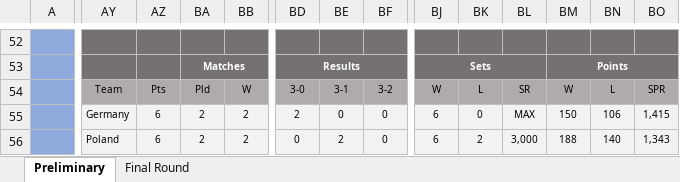
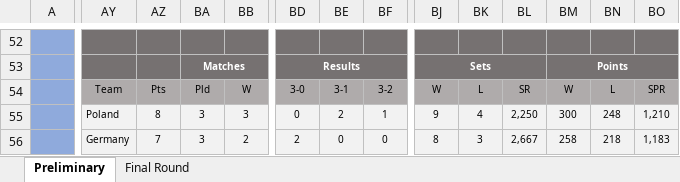
Before and after one commit to maurilyn/2025-FIVB-Women-s-Volleyball-World-Championship, an Excel workbook: 2025 FIVB Women's Volleyball World Championship.xlsx, sheet Preliminary, drawn as a sheet; only a part is shown, gaps mark what is left out; values as stored, in another font and other column widths than the file's, no borders; charts and pictures and conditional formats not drawn; the diff covers the shown part only; the diff names each change by its address in the sheet, - before the commit and + after, or states it on an @@ line.

Commit message:
Preliminary round complete results

```diff
--- a/2025 FIVB Women's Volleyball World Championship.xlsx (sheet Preliminary)
+++ b/2025 FIVB Women's Volleyball World Championship.xlsx (sheet Preliminary)
-AY55: Germany
+AY55: Poland
-AZ55: 6
+AZ55: 8
-BA55:BA56: 2
+BA55:BA56: 3
-BB55: 2
+BB55: 3
-BD55: 2
+BD55: 0
-BE55: 0
+BE55: 2
-BF55: 0
+BF55: 1
-BJ55: 6
+BJ55: 9
-BK55: 0
+BK55: 4
-BL55: MAX
+BL55: 2,250
-BM55: 150
+BM55: 300
-BN55: 106
+BN55: 248
-BO55: 1,415
+BO55: 1,210
-AY56: Poland
+AY56: Germany
-AZ56: 6
+AZ56: 7
-BD56: 0
+BD56: 2
-BE56: 2
+BE56: 0
-BJ56: 6
+BJ56: 8
-BK56: 2
+BK56: 3
-BL56: 3,000
+BL56: 2,667
-BM56: 188
+BM56: 258
-BN56: 140
+BN56: 218
-BO56: 1,343
+BO56: 1,183
```
Also changed, not shown: 6 added rows, 6 removed rows and 140 edited cells elsewhere in this sheet, sheet Final Round, hidden cells.
